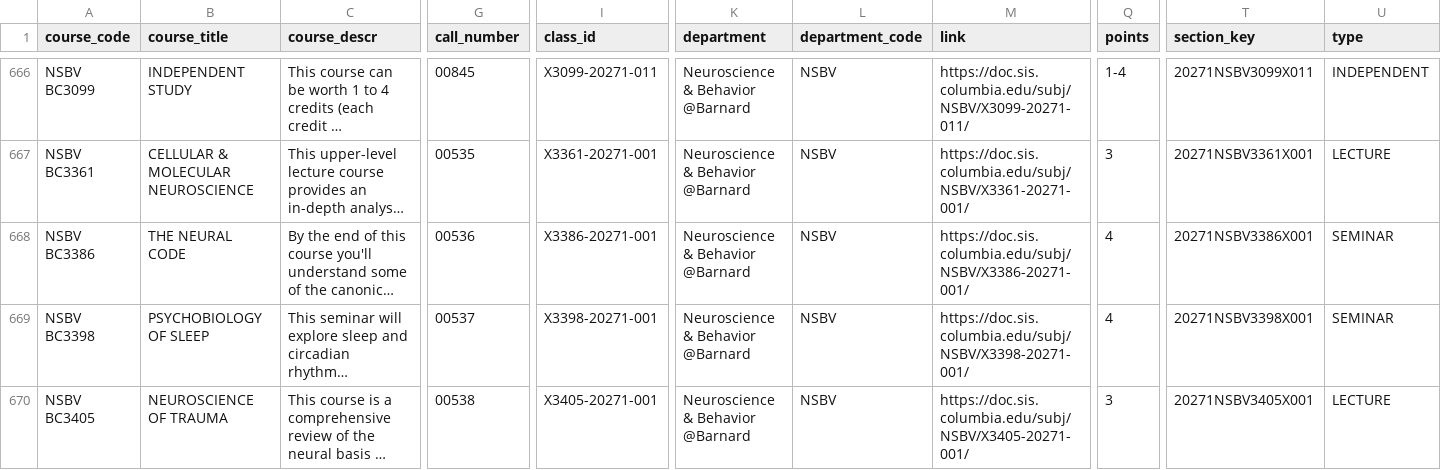
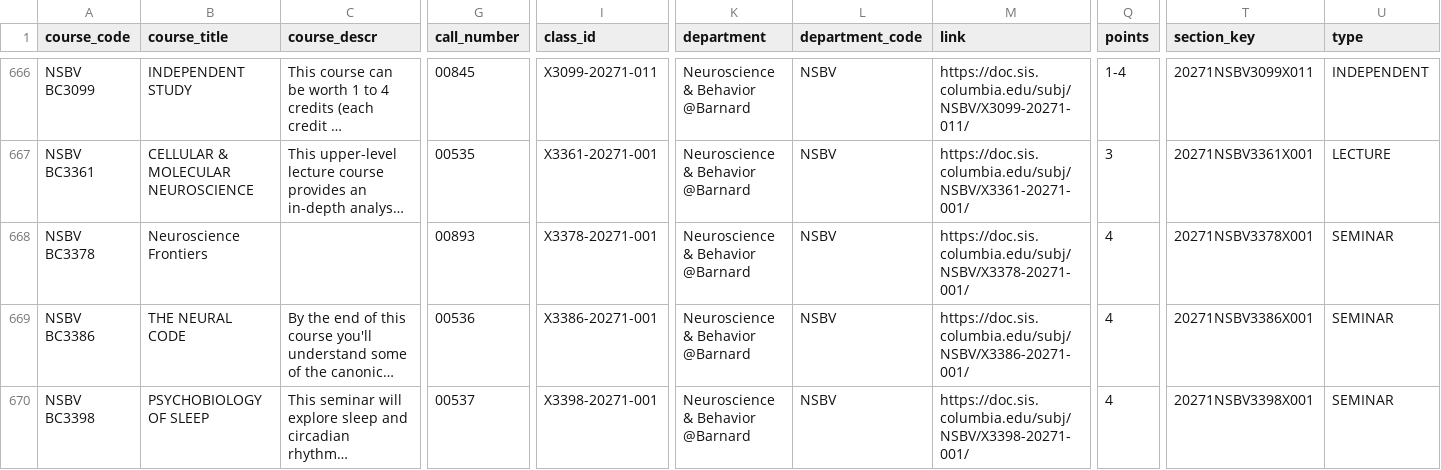
Before and after one commit to soid/columbia-catalog-data, a CSV file: classes/2027-Spring.csv, drawn as a sheet; only a part is shown, gaps mark what is left out; the shorter side is filled out with more unchanged rows; long unchanged cells end in …; rows hold the shown columns only; the diff names each change by its address in the sheet, - before the commit and + after, or states it on an @@ line.

Commit message:
Updated data

```diff
--- a/classes/2027-Spring.csv
+++ b/classes/2027-Spring.csv
+row 668: NSBV BC3378 | Neuroscience Frontiers |  | 00893 | X3378-20271-001 | Neuroscience & Behavior @Barnard | NSBV | https://doc.sis.columbia.edu/subj/NSBV/X3378-20271-001/ | 4 | 20271NSBV3378X001 | SEMINAR
```
Also changed, not shown: 5 other files.
